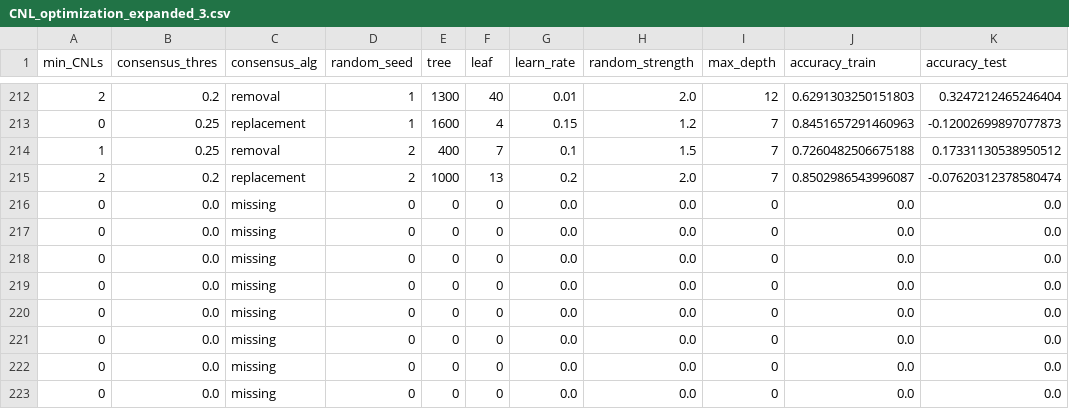
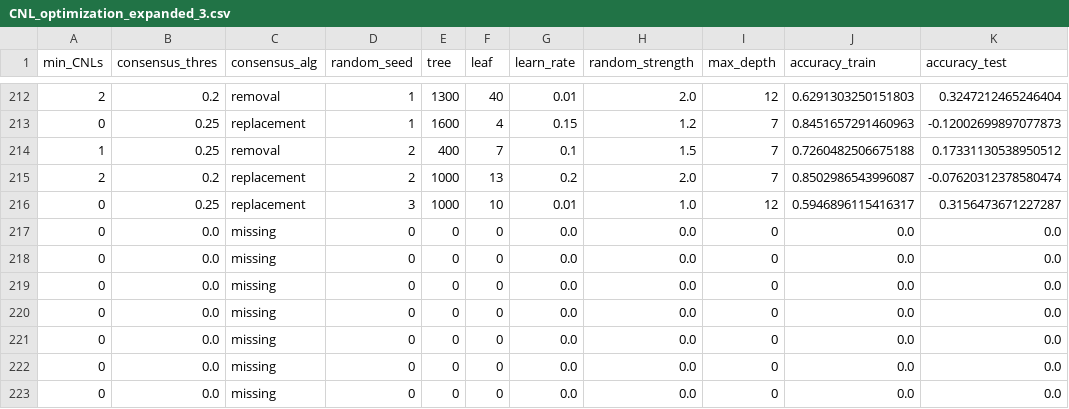
Before and after one commit to pockos56/IE_prediction-project, a CSV file: Unified/data/CNL_optimization_expanded_3.csv, drawn as a sheet; only a part is shown, gaps mark what is left out; removed rows and columns are numbered as before the commit, all else as after; the diff names each change by its address in the sheet, - before the commit and + after, or states it on an @@ line.

```diff
--- a/Unified/data/CNL_optimization_expanded_3.csv
+++ b/Unified/data/CNL_optimization_expanded_3.csv
-row 216: 0 | 0.0 | missing | 0 | 0 | 0 | 0.0 | 0.0 | 0 | 0.0 | 0.0
+row 216: 0 | 0.25 | replacement | 3 | 1000 | 10 | 0.01 | 1.0 | 12 | 0.5946896115416317 | 0.3156473671227287
```
Also changed, not shown: 5 other files.
